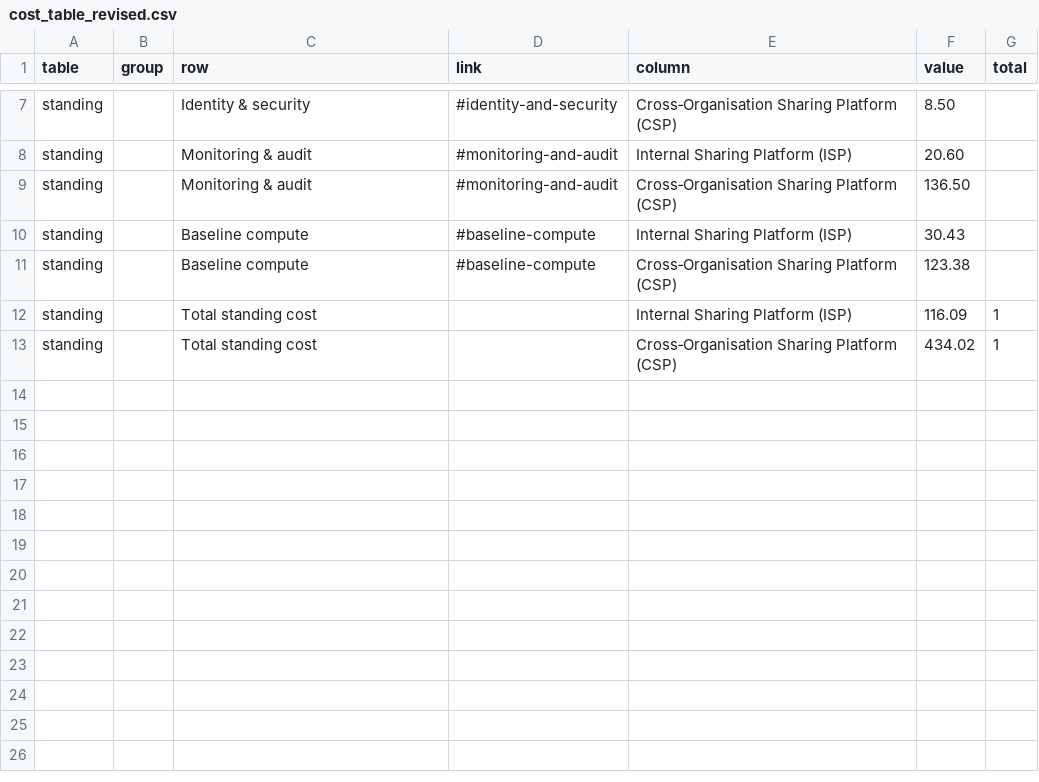
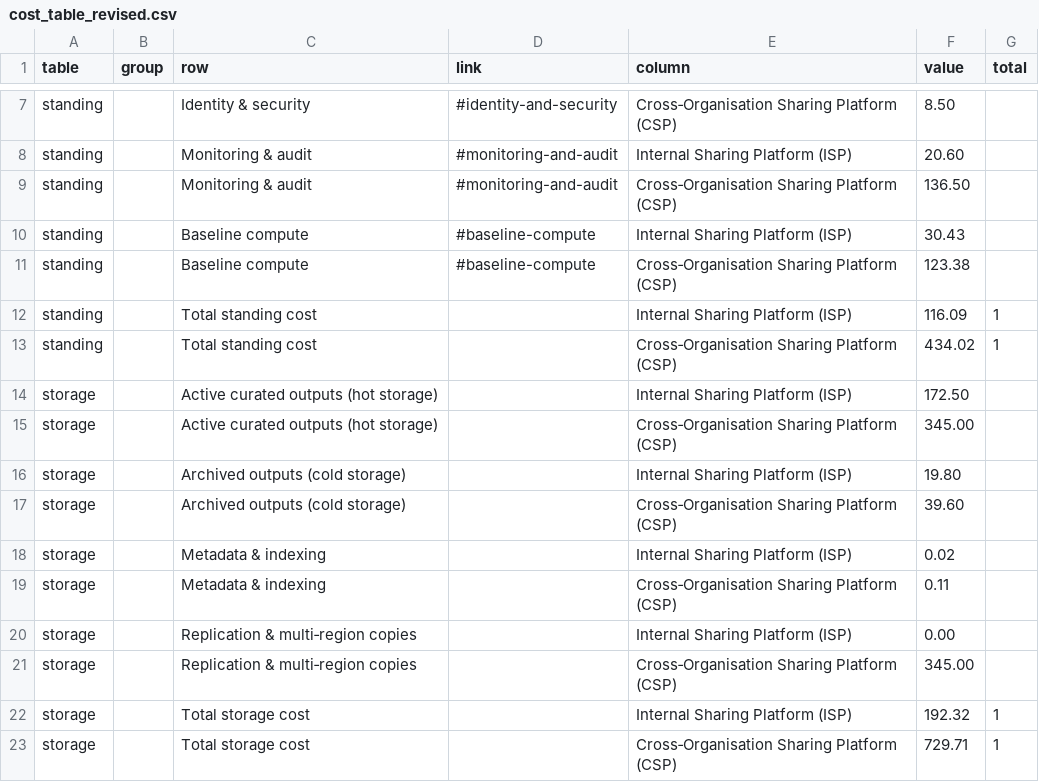
Before and after one commit to umccr/guardians-doc, a CSV file: scripts/costing-data-sharing/cost_table_revised.csv, drawn as a sheet; only a part is shown, gaps mark what is left out.

Commit message:
Define storage cost calculations in calculate_cost.py script.

```diff
--- a/scripts/costing-data-sharing/cost_table_revised.csv
+++ b/scripts/costing-data-sharing/cost_table_revised.csv
@@ -13 +13,11 @@ standing,,Total standing cost,,Internal Sharing Platform (ISP),116.09,1
 standing,,Total standing cost,,Cross‑Organisation Sharing Platform (CSP),434.02,1
+storage,,Active curated outputs (hot storage),,Internal Sharing Platform (ISP),172.50,
+storage,,Active curated outputs (hot storage),,Cross‑Organisation Sharing Platform (CSP),345.00,
+storage,,Archived outputs (cold storage),,Internal Sharing Platform (ISP),19.80,
+storage,,Archived outputs (cold storage),,Cross‑Organisation Sharing Platform (CSP),39.60,
+storage,,Metadata & indexing,,Internal Sharing Platform (ISP),0.02,
+storage,,Metadata & indexing,,Cross‑Organisation Sharing Platform (CSP),0.11,
+storage,,Replication & multi‑region copies,,Internal Sharing Platform (ISP),0.00,
+storage,,Replication & multi‑region copies,,Cross‑Organisation Sharing Platform (CSP),345.00,
+storage,,Total storage cost,,Internal Sharing Platform (ISP),192.32,1
+storage,,Total storage cost,,Cross‑Organisation Sharing Platform (CSP),729.71,1
```
Also changed, not shown: 1 other file.
